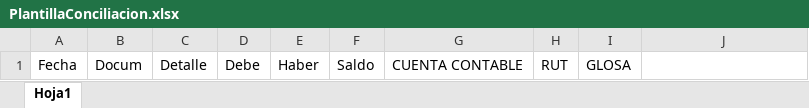
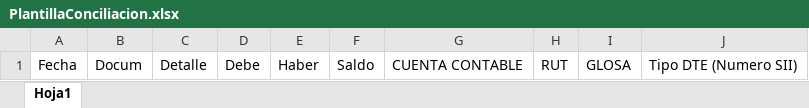
Before and after one commit to geogest/ProyectoGeogest, an Excel workbook: TryTestWeb/App_Data/PlantillaConciliacion.xlsx, sheet Hoja1, drawn as a sheet; values as stored, in another font and other column widths than the file's, no borders; the diff names each change by its address in the sheet, - before the commit and + after, or states it on an @@ line.

Commit message:
Fix-conciliacion bancaria

```diff
--- a/TryTestWeb/App_Data/PlantillaConciliacion.xlsx (sheet Hoja1)
+++ b/TryTestWeb/App_Data/PlantillaConciliacion.xlsx (sheet Hoja1)
-J1: (empty)
+J1: Tipo DTE (Numero SII)
```
Also changed, not shown: 5 other files.
